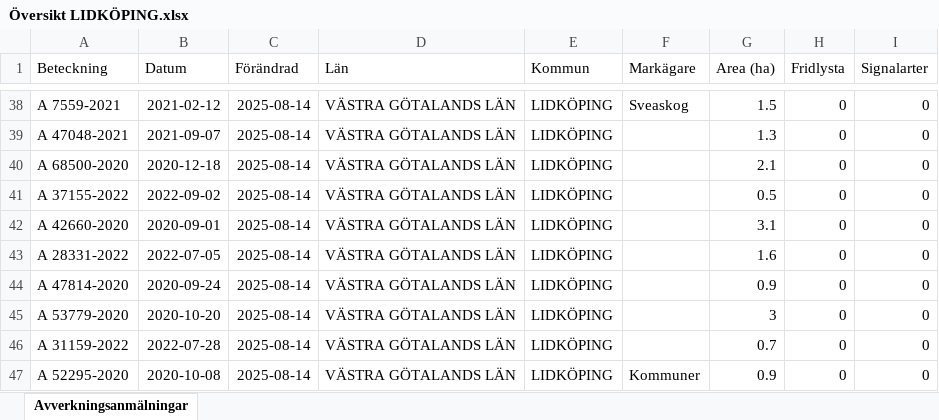
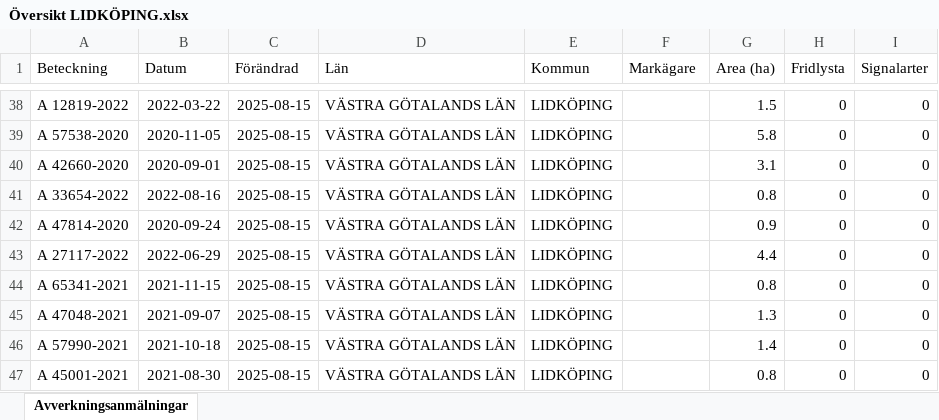
Before and after one commit to klasma/Logging_1494, an Excel workbook: Översikt LIDKÖPING.xlsx, sheet Avverkningsanmälningar, drawn as a sheet; only a part is shown, gaps mark what is left out; values as stored, in another font and other column widths than the file's, no borders; the diff covers the shown part only; the diff names each change by its address in the sheet, - before the commit and + after, or states it on an @@ line.

```diff
--- a/Översikt LIDKÖPING.xlsx (sheet Avverkningsanmälningar)
+++ b/Översikt LIDKÖPING.xlsx (sheet Avverkningsanmälningar)
-A38 (Beteckning): A 7559-2021
+A38 (Beteckning): A 12819-2022
-B38 (Datum): 2021-02-12
+B38 (Datum): 2022-03-22
-C38:C47 (Förändrad): 2025-08-14
+C38:C47 (Förändrad): 2025-08-15
-F38 (Markägare): Sveaskog
+F38 (Markägare): (empty)
-A39 (Beteckning): A 47048-2021
+A39 (Beteckning): A 57538-2020
-B39 (Datum): 2021-09-07
+B39 (Datum): 2020-11-05
-G39 (Area (ha)): 1.3
+G39 (Area (ha)): 5.8
-A40 (Beteckning): A 68500-2020
+A40 (Beteckning): A 42660-2020
-B40 (Datum): 2020-12-18
+B40 (Datum): 2020-09-01
-G40 (Area (ha)): 2.1
+G40 (Area (ha)): 3.1
-A41 (Beteckning): A 37155-2022
+A41 (Beteckning): A 33654-2022
-B41 (Datum): 2022-09-02
+B41 (Datum): 2022-08-16
-G41 (Area (ha)): 0.5
+G41 (Area (ha)): 0.8
-A42 (Beteckning): A 42660-2020
+A42 (Beteckning): A 47814-2020
-B42 (Datum): 2020-09-01
+B42 (Datum): 2020-09-24
-G42 (Area (ha)): 3.1
+G42 (Area (ha)): 0.9
-A43 (Beteckning): A 28331-2022
+A43 (Beteckning): A 27117-2022
-B43 (Datum): 2022-07-05
+B43 (Datum): 2022-06-29
-G43 (Area (ha)): 1.6
+G43 (Area (ha)): 4.4
-A44 (Beteckning): A 47814-2020
+A44 (Beteckning): A 65341-2021
-B44 (Datum): 2020-09-24
+B44 (Datum): 2021-11-15
-G44 (Area (ha)): 0.9
+G44 (Area (ha)): 0.8
-A45 (Beteckning): A 53779-2020
+A45 (Beteckning): A 47048-2021
-B45 (Datum): 2020-10-20
+B45 (Datum): 2021-09-07
-G45 (Area (ha)): 3
+G45 (Area (ha)): 1.3
-A46 (Beteckning): A 31159-2022
+A46 (Beteckning): A 57990-2021
-B46 (Datum): 2022-07-28
+B46 (Datum): 2021-10-18
-G46 (Area (ha)): 0.7
+G46 (Area (ha)): 1.4
-A47 (Beteckning): A 52295-2020
+A47 (Beteckning): A 45001-2021
-B47 (Datum): 2020-10-08
+B47 (Datum): 2021-08-30
-F47 (Markägare): Kommuner
+F47 (Markägare): (empty)
-G47 (Area (ha)): 0.9
+G47 (Area (ha)): 0.8
```
Also changed, not shown: 963 edited cells elsewhere in this sheet, artfynd/A 10476-2023 artfynd.xlsx, artfynd/A 47321-2023 artfynd.xlsx, 56 other files.
